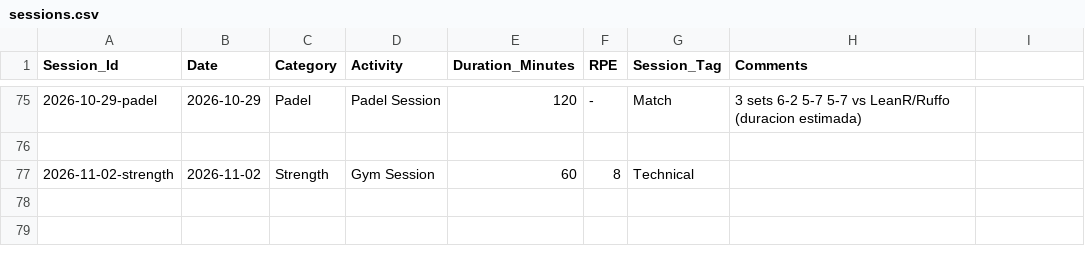
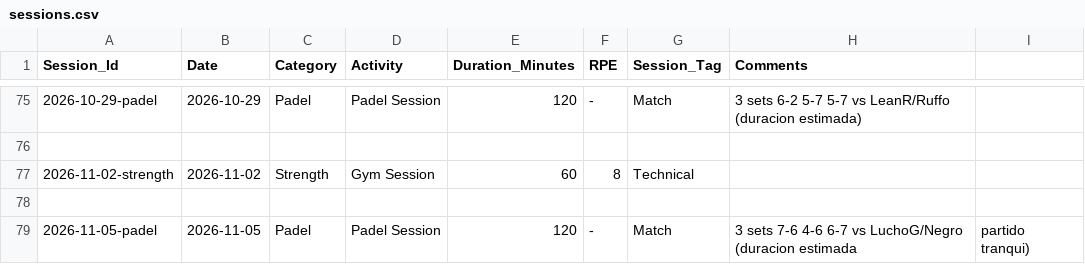
Before and after one commit to gerh1992/health, a CSV file: performance/data/sessions.csv, drawn as a sheet; only a part is shown, gaps mark what is left out; the diff names each change by its address in the sheet, - before the commit and + after, or states it on an @@ line.

Commit message:
data: sueño 06/11 (HRV 62, RHR 62, 6h) + partido pádel 05/11 (loss 7-6 4-6 6-7, con Laucha vs LuchoG/Negro)

```diff
--- a/performance/data/sessions.csv
+++ b/performance/data/sessions.csv
+row 78: (empty)
+row 79: 2026-11-05-padel | 2026-11-05 | Padel | Padel Session | 120 | - | Match | 3 sets 7-6 4-6 6-7 vs LuchoG/Negro (duracion estimada | partido tranqui)
```
Also changed, not shown: performance/data/biometrics.csv, performance/data/match_details.csv.
